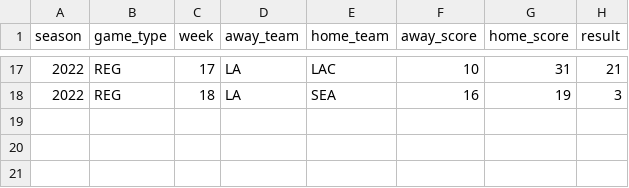
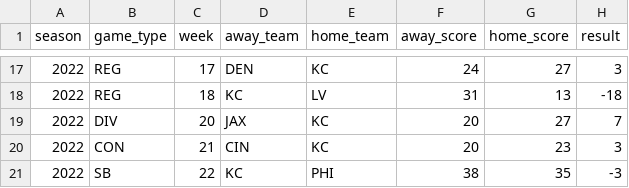
Before and after one commit to Josephhero/test_actions, a CSV file: schedule_test.csv, drawn as a sheet; only a part is shown, gaps mark what is left out; the diff covers the shown part only.

```diff
--- a/schedule_test.csv
+++ b/schedule_test.csv
@@ -17,2 +17,5 @@ season,game_type,week,away_team,home_team,away_score,home_score,result
-2022,REG,17,LA,LAC,10,31,21
-2022,REG,18,LA,SEA,16,19,3
+2022,REG,17,DEN,KC,24,27,3
+2022,REG,18,KC,LV,31,13,-18
+2022,DIV,20,JAX,KC,20,27,7
+2022,CON,21,CIN,KC,20,23,3
+2022,SB,22,KC,PHI,38,35,-3
```
Also changed, not shown: 1 added row, 1 removed row and 62 edited cells elsewhere in this file.
